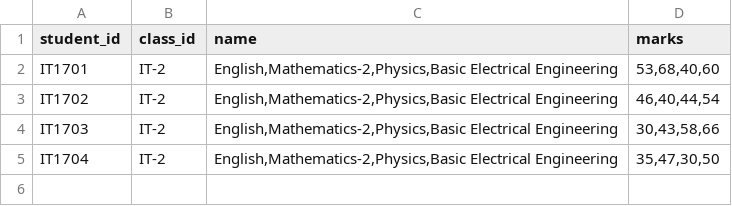
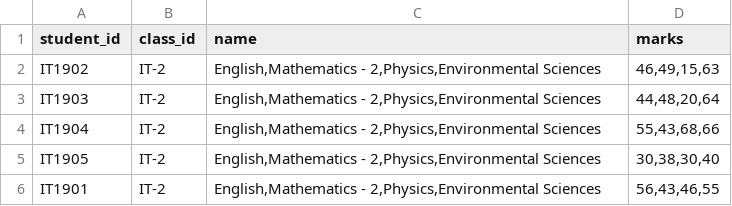
Before and after one commit to YashJain2409/ResultManagementSystem, a CSV file: public/uploads/resultexcel.csv, drawn as a sheet.

Commit message:
add update class info to student and fixes

```diff
--- a/public/uploads/resultexcel.csv
+++ b/public/uploads/resultexcel.csv
@@ -1,5 +1,6 @@
 student_id,class_id,name,marks
-IT1701,IT-2,"English,Mathematics-2,Physics,Basic Electrical Engineering","53,68,40,60"
-IT1702,IT-2,"English,Mathematics-2,Physics,Basic Electrical Engineering","46,40,44,54"
-IT1703,IT-2,"English,Mathematics-2,Physics,Basic Electrical Engineering","30,43,58,66"
-IT1704,IT-2,"English,Mathematics-2,Physics,Basic Electrical Engineering","35,47,30,50"
+IT1902,IT-2,"English,Mathematics - 2,Physics,Environmental Sciences","46,49,15,63"
+IT1903,IT-2,"English,Mathematics - 2,Physics,Environmental Sciences","44,48,20,64"
+IT1904,IT-2,"English,Mathematics - 2,Physics,Environmental Sciences","55,43,68,66"
+IT1905,IT-2,"English,Mathematics - 2,Physics,Environmental Sciences","30,38,30,40"
+IT1901,IT-2,"English,Mathematics - 2,Physics,Environmental Sciences","56,43,46,55"
```
Also changed, not shown: 9 other files.
